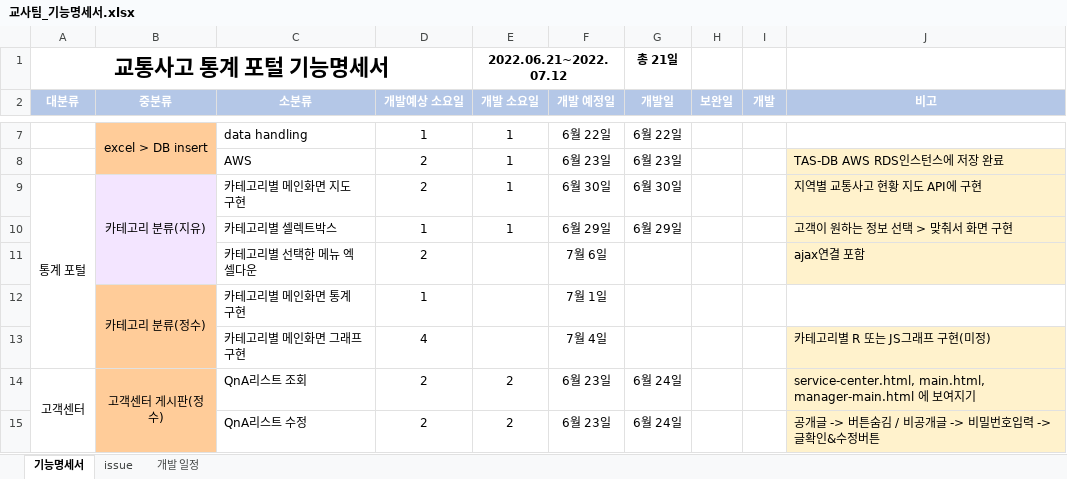
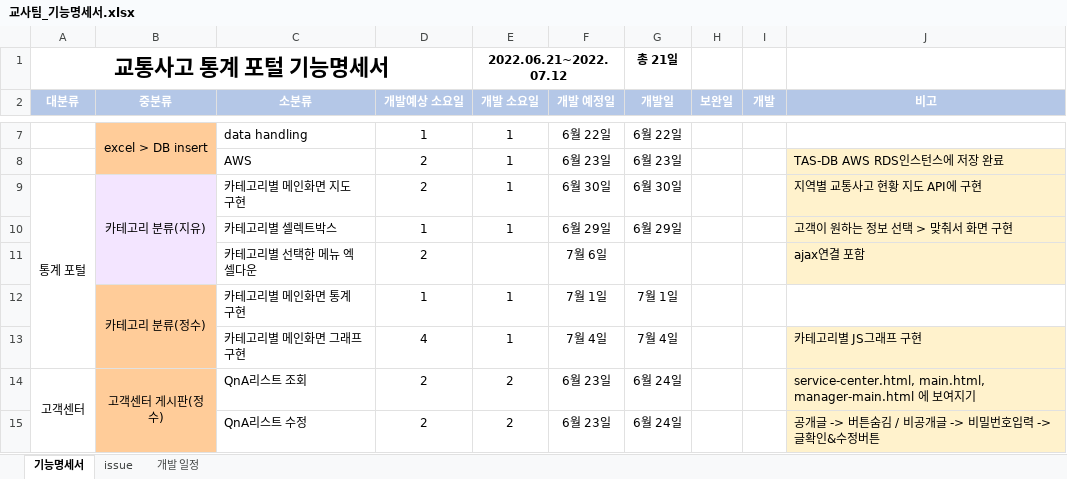
Before and after one commit to Traffic-Accident-Analysis-Project/VIEW, an Excel workbook: 교사팀_기능명세서.xlsx, sheet 기능명세서, drawn as a sheet; only a part is shown, gaps mark what is left out; values as stored, in another font and other column widths than the file's, no borders; the diff names each change by its address in the sheet, - before the commit and + after, or states it on an @@ line.

Commit message:
feat js 기능명세서 수정

```diff
--- a/교사팀_기능명세서.xlsx (sheet 기능명세서)
+++ b/교사팀_기능명세서.xlsx (sheet 기능명세서)
-E12:E13 (개발 소요일): (empty)
+E12:E13 (개발 소요일): 1
-G12 (개발일): (empty)
+G12 (개발일): 7월 1일
-G13 (개발일): (empty)
+G13 (개발일): 7월 4일
-J13 (비고): 카테고리별 R 또는 JS그래프 구현(미정)
+J13 (비고): 카테고리별 JS그래프 구현
```
Also changed, not shown: sheet issue, charts or pictures.
